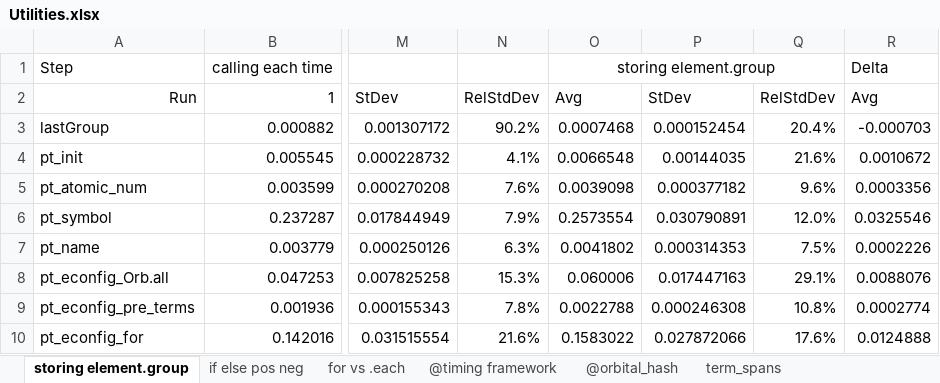
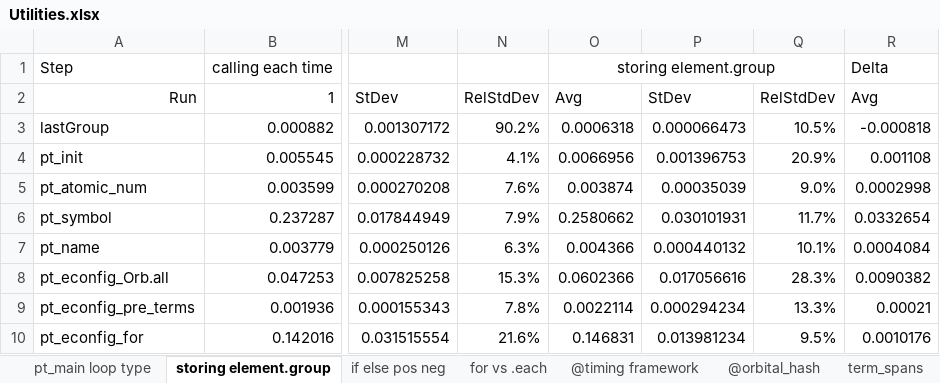
Before and after one commit to bertiewooster/PeriodicTableNav, an Excel workbook: Utilities.xlsx, sheet storing element.group, drawn as a sheet; only a part is shown, gaps mark what is left out; values as stored, in another font and other column widths than the file's, no borders; the diff covers the shown part only; the diff names each change by its address in the sheet, - before the commit and + after, or states it on an @@ line.

```diff
--- a/Utilities.xlsx (sheet storing element.group)
+++ b/Utilities.xlsx (sheet storing element.group)
+sheet tab: pt_main loop type
-O3: 0.0007468
+O3: 0.0006318
-P3: 0.000152454
+P3: 0.000066473
-Q3: 20.4%
+Q3: 10.5%
-R3: -0.000703
+R3: -0.000818
-O4: 0.0066548
+O4: 0.0066956
-P4: 0.00144035
+P4: 0.001396753
-Q4: 21.6%
+Q4: 20.9%
-R4: 0.0010672
+R4: 0.001108
-O5: 0.0039098
+O5: 0.003874
-P5: 0.000377182
+P5: 0.00035039
-Q5: 9.6%
+Q5: 9.0%
-R5: 0.0003356
+R5: 0.0002998
-O6: 0.2573554
+O6: 0.2580662
-P6: 0.030790891
+P6: 0.030101931
-Q6: 12.0%
+Q6: 11.7%
-R6: 0.0325546
+R6: 0.0332654
-O7: 0.0041802
+O7: 0.004366
-P7: 0.000314353
+P7: 0.000440132
-Q7: 7.5%
+Q7: 10.1%
-R7: 0.0002226
+R7: 0.0004084
-O8: 0.060006
+O8: 0.0602366
-P8: 0.017447163
+P8: 0.017056616
-Q8: 29.1%
+Q8: 28.3%
-R8: 0.0088076
+R8: 0.0090382
-O9: 0.0022788
+O9: 0.0022114
-P9: 0.000246308
+P9: 0.000294234
-Q9: 10.8%
+Q9: 13.3%
-R9: 0.0002774
+R9: 0.00021
-O10: 0.1583022
+O10: 0.146831
-P10: 0.027872066
+P10: 0.013981234
-Q10: 17.6%
+Q10: 9.5%
-R10: 0.0124888
+R10: 0.0010176
```
Also changed, not shown: 32 edited cells elsewhere in this sheet, sheet if else pos neg, sheet for vs .each, 2 other files.
